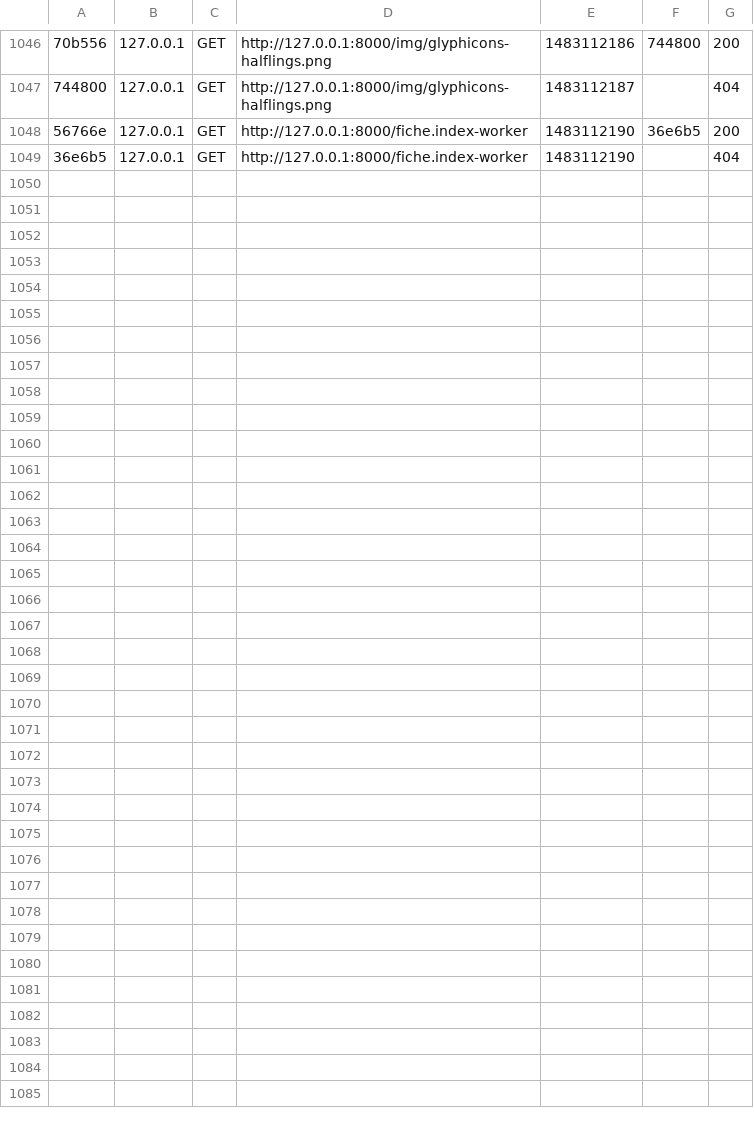
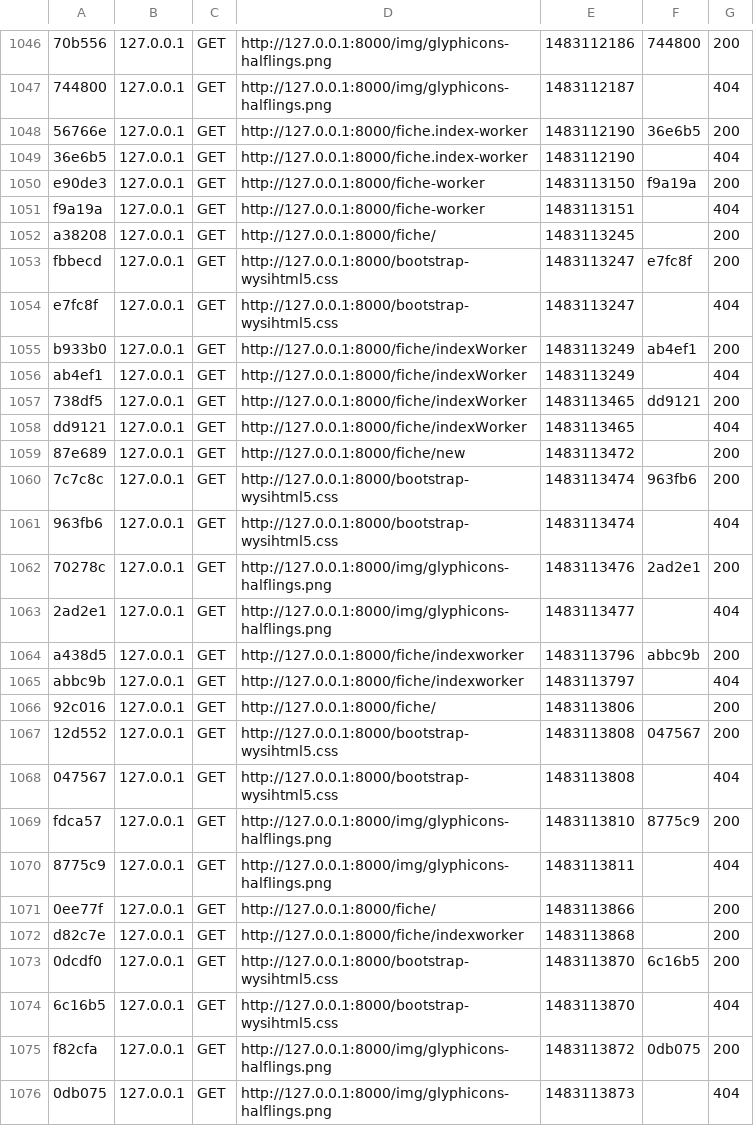
Before and after one commit to ottoTN/OttoCar-BackEnd, a CSV file: var/cache/dev/profiler/index.csv, drawn as a sheet; only a part is shown, gaps mark what is left out; the diff names each change by its address in the sheet, - before the commit and + after, or states it on an @@ line.

Commit message:
routing for worker view

```diff
--- a/var/cache/dev/profiler/index.csv
+++ b/var/cache/dev/profiler/index.csv
+row 1050: e90de3 | 127.0.0.1 | GET | http://127.0.0.1:8000/fiche-worker | 1483113150 | f9a19a | 200
+row 1051: f9a19a | 127.0.0.1 | GET | http://127.0.0.1:8000/fiche-worker | 1483113151 |  | 404
+row 1052: a38208 | 127.0.0.1 | GET | http://127.0.0.1:8000/fiche/ | 1483113245 |  | 200
+row 1053: fbbecd | 127.0.0.1 | GET | http://127.0.0.1:8000/bootstrap-wysihtml5.css | 1483113247 | e7fc8f | 200
+row 1054: e7fc8f | 127.0.0.1 | GET | http://127.0.0.1:8000/bootstrap-wysihtml5.css | 1483113247 |  | 404
+row 1055: b933b0 | 127.0.0.1 | GET | http://127.0.0.1:8000/fiche/indexWorker | 1483113249 | ab4ef1 | 200
+row 1056: ab4ef1 | 127.0.0.1 | GET | http://127.0.0.1:8000/fiche/indexWorker | 1483113249 |  | 404
+row 1057: 738df5 | 127.0.0.1 | GET | http://127.0.0.1:8000/fiche/indexWorker | 1483113465 | dd9121 | 200
+row 1058: dd9121 | 127.0.0.1 | GET | http://127.0.0.1:8000/fiche/indexWorker | 1483113465 |  | 404
+row 1059: 87e689 | 127.0.0.1 | GET | http://127.0.0.1:8000/fiche/new | 1483113472 |  | 200
+row 1060: 7c7c8c | 127.0.0.1 | GET | http://127.0.0.1:8000/bootstrap-wysihtml5.css | 1483113474 | 963fb6 | 200
+row 1061: 963fb6 | 127.0.0.1 | GET | http://127.0.0.1:8000/bootstrap-wysihtml5.css | 1483113474 |  | 404
+row 1062: 70278c | 127.0.0.1 | GET | http://127.0.0.1:8000/img/glyphicons-halflings.png | 1483113476 | 2ad2e1 | 200
+row 1063: 2ad2e1 | 127.0.0.1 | GET | http://127.0.0.1:8000/img/glyphicons-halflings.png | 1483113477 |  | 404
+row 1064: a438d5 | 127.0.0.1 | GET | http://127.0.0.1:8000/fiche/indexworker | 1483113796 | abbc9b | 200
+row 1065: abbc9b | 127.0.0.1 | GET | http://127.0.0.1:8000/fiche/indexworker | 1483113797 |  | 404
+row 1066: 92c016 | 127.0.0.1 | GET | http://127.0.0.1:8000/fiche/ | 1483113806 |  | 200
+row 1067: 12d552 | 127.0.0.1 | GET | http://127.0.0.1:8000/bootstrap-wysihtml5.css | 1483113808 | 047567 | 200
+row 1068: 047567 | 127.0.0.1 | GET | http://127.0.0.1:8000/bootstrap-wysihtml5.css | 1483113808 |  | 404
+row 1069: fdca57 | 127.0.0.1 | GET | http://127.0.0.1:8000/img/glyphicons-halflings.png | 1483113810 | 8775c9 | 200
+row 1070: 8775c9 | 127.0.0.1 | GET | http://127.0.0.1:8000/img/glyphicons-halflings.png | 1483113811 |  | 404
+row 1071: 0ee77f | 127.0.0.1 | GET | http://127.0.0.1:8000/fiche/ | 1483113866 |  | 200
+row 1072: d82c7e | 127.0.0.1 | GET | http://127.0.0.1:8000/fiche/indexworker | 1483113868 |  | 200
+row 1073: 0dcdf0 | 127.0.0.1 | GET | http://127.0.0.1:8000/bootstrap-wysihtml5.css | 1483113870 | 6c16b5 | 200
+row 1074: 6c16b5 | 127.0.0.1 | GET | http://127.0.0.1:8000/bootstrap-wysihtml5.css | 1483113870 |  | 404
+row 1075: f82cfa | 127.0.0.1 | GET | http://127.0.0.1:8000/img/glyphicons-halflings.png | 1483113872 | 0db075 | 200
+row 1076: 0db075 | 127.0.0.1 | GET | http://127.0.0.1:8000/img/glyphicons-halflings.png | 1483113873 |  | 404
```
Also changed, not shown: 44 other files.
